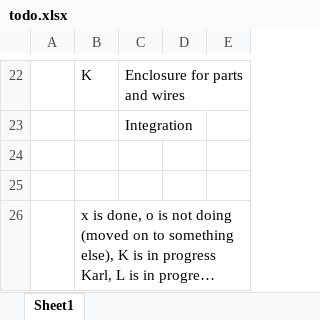
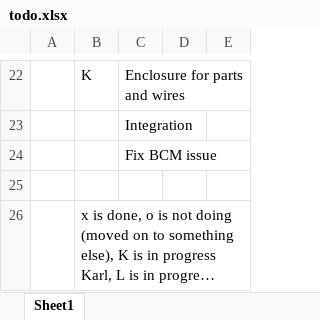
Before and after one commit to karlmortensen/cognito, an Excel workbook: todo.xlsx, sheet Sheet1, drawn as a sheet; only a part is shown, gaps mark what is left out; long unchanged cells end in …; values as stored, in another font and other column widths than the file's, no borders; the diff names each change by its address in the sheet, - before the commit and + after, or states it on an @@ line.

Commit message:
Status

```diff
--- a/todo.xlsx (sheet Sheet1)
+++ b/todo.xlsx (sheet Sheet1)
-C24: (empty)
+C24: Fix BCM issue
```
